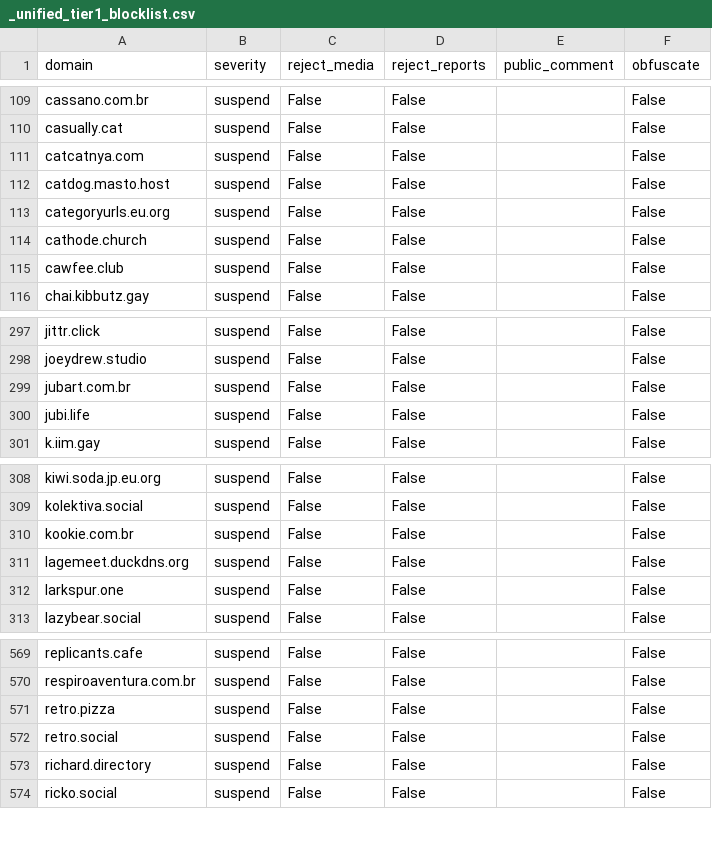
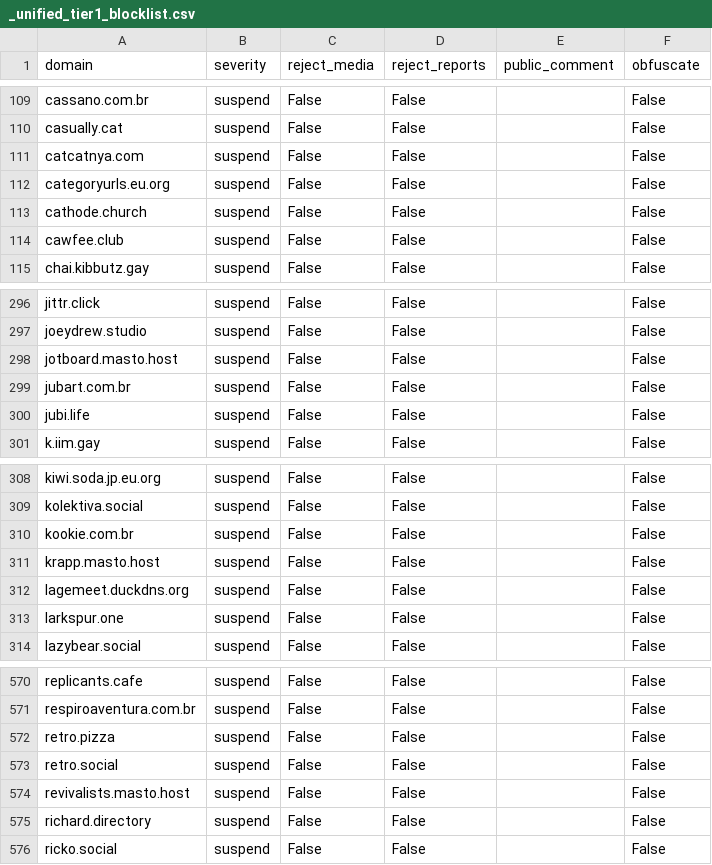
Before and after one commit to kromonos/fedi-health, a CSV file: _unified_tier1_blocklist.csv, drawn as a sheet; only a part is shown, gaps mark what is left out.

```diff
--- a/_unified_tier1_blocklist.csv
+++ b/_unified_tier1_blocklist.csv
@@ -111,3 +111,2 @@ casually.cat,suspend,False,False,,False
 catcatnya.com,suspend,False,False,,False
-catdog.masto.host,suspend,False,False,,False
 categoryurls.eu.org,suspend,False,False,,False
@@ -298,2 +297,3 @@ jittr.click,suspend,False,False,,False
 joeydrew.studio,suspend,False,False,,False
+jotboard.masto.host,suspend,False,False,,False
 jubart.com.br,suspend,False,False,,False
@@ -310,2 +310,3 @@ kolektiva.social,suspend,False,False,,False
 kookie.com.br,suspend,False,False,,False
+krapp.masto.host,suspend,False,False,,False
 lagemeet.duckdns.org,suspend,False,False,,False
@@ -572,2 +573,3 @@ retro.pizza,suspend,False,False,,False
 retro.social,suspend,False,False,,False
+revivalists.masto.host,suspend,False,False,,False
 richard.directory,suspend,False,False,,False
```
Also changed, not shown: _unified_tier0_blocklist.csv, _unified_tier2_blocklist.csv, 1 other file.
